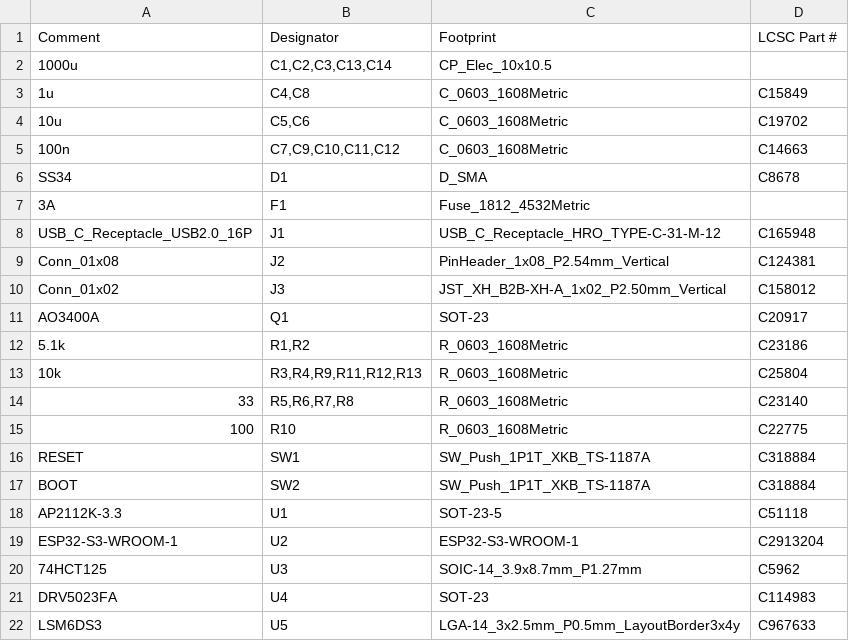
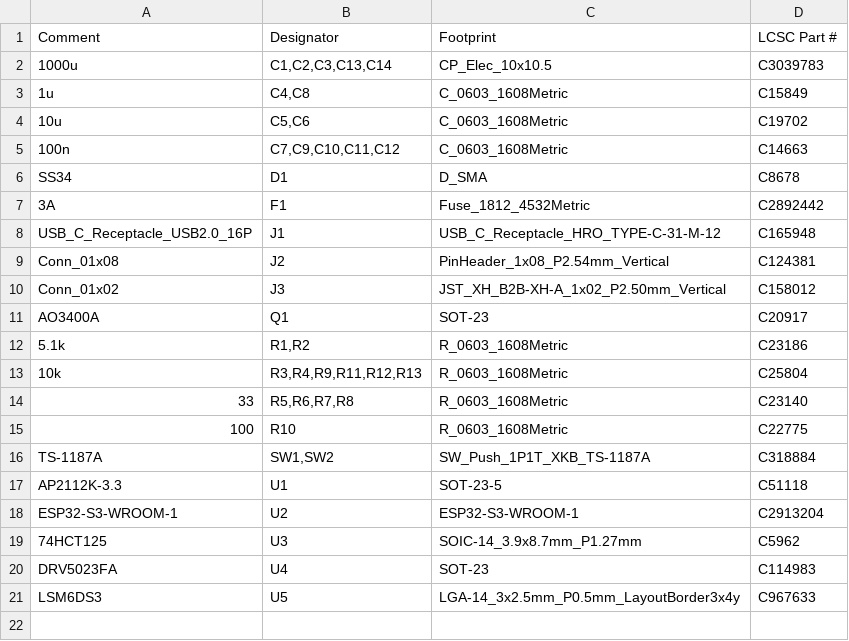
Before and after one commit to navthings/bob, a CSV file: pcb/controller/jlc/bom.csv, drawn as a sheet.

Commit message:
m2 mounting holes on controller

```diff
--- a/pcb/controller/jlc/bom.csv
+++ b/pcb/controller/jlc/bom.csv
@@ -1,3 +1,3 @@
 Comment,Designator,Footprint,LCSC Part #
-1000u,"C1,C2,C3,C13,C14",CP_Elec_10x10.5,
+1000u,"C1,C2,C3,C13,C14",CP_Elec_10x10.5,C3039783
 1u,"C4,C8",C_0603_1608Metric,C15849
@@ -6,3 +6,3 @@ Comment,Designator,Footprint,LCSC Part #
 SS34,D1,D_SMA,C8678
-3A,F1,Fuse_1812_4532Metric,
+3A,F1,Fuse_1812_4532Metric,C2892442
 USB_C_Receptacle_USB2.0_16P,J1,USB_C_Receptacle_HRO_TYPE-C-31-M-12,C165948
@@ -15,4 +15,3 @@ AO3400A,Q1,SOT-23,C20917
 100,R10,R_0603_1608Metric,C22775
-RESET,SW1,SW_Push_1P1T_XKB_TS-1187A,C318884
-BOOT,SW2,SW_Push_1P1T_XKB_TS-1187A,C318884
+TS-1187A,"SW1,SW2",SW_Push_1P1T_XKB_TS-1187A,C318884
 AP2112K-3.3,U1,SOT-23-5,C51118
```
Also changed, not shown: 4 other files.
